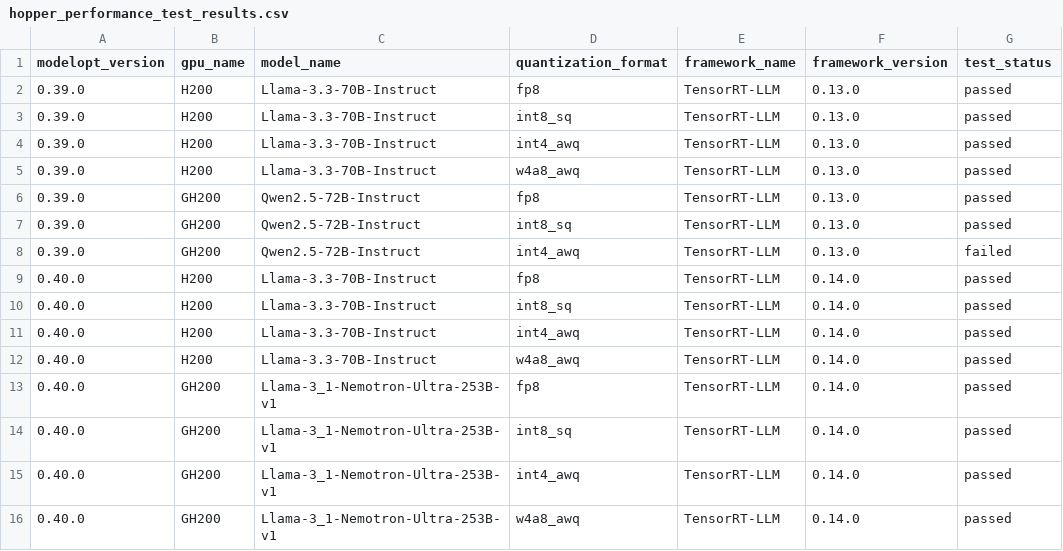
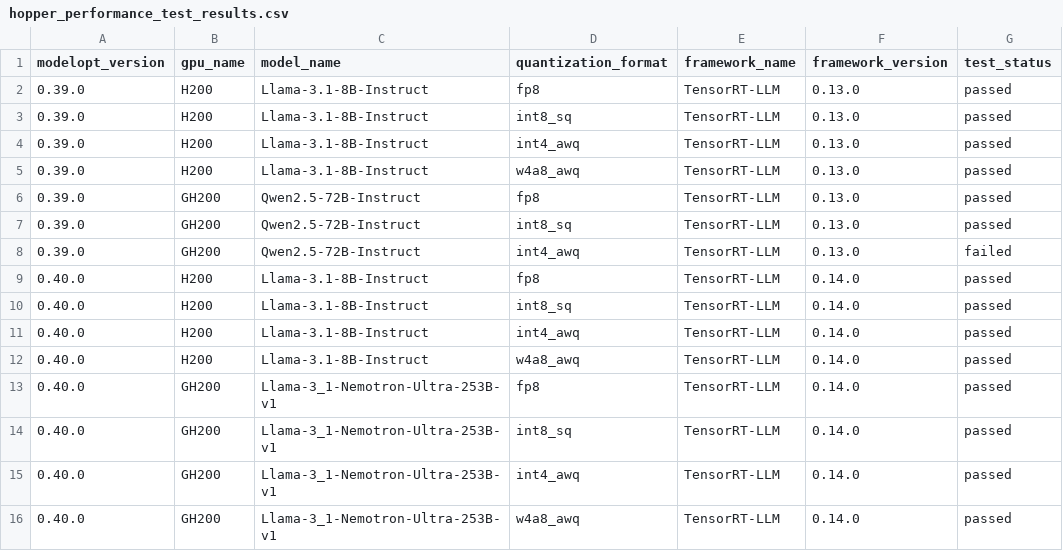
Before and after one commit to knote2019/reflex-tool, a CSV file: reflex-tool/data/hopper_performance_test_results.csv, drawn as a sheet; only a part is shown; the diff names each change by its address in the sheet, - before the commit and + after, or states it on an @@ line.

```diff
--- a/reflex-tool/data/hopper_performance_test_results.csv
+++ b/reflex-tool/data/hopper_performance_test_results.csv
-C2:C5 (model_name): Llama-3.3-70B-Instruct
+C2:C5 (model_name): Llama-3.1-8B-Instruct
-C9:C12 (model_name): Llama-3.3-70B-Instruct
+C9:C12 (model_name): Llama-3.1-8B-Instruct
```
Also changed, not shown: reflex-tool/data/blackwell_performance_test_results.csv, 1 other file.
